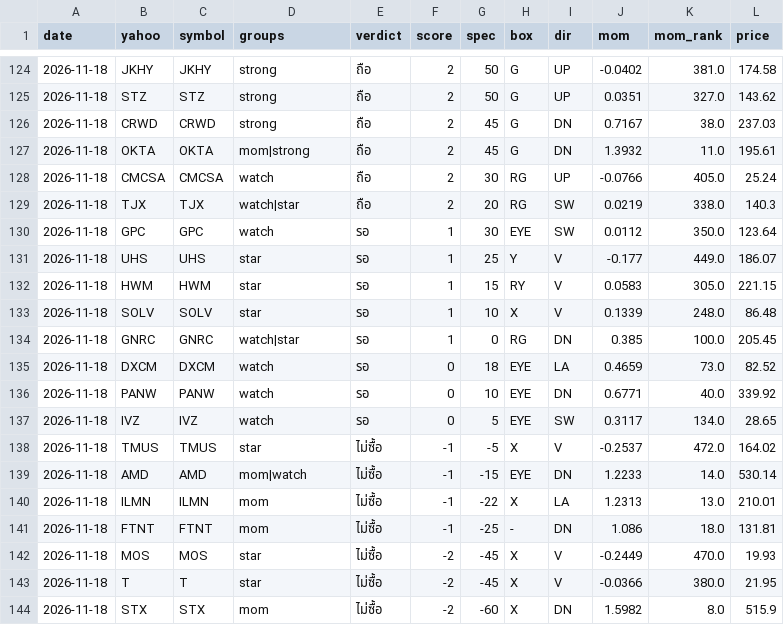
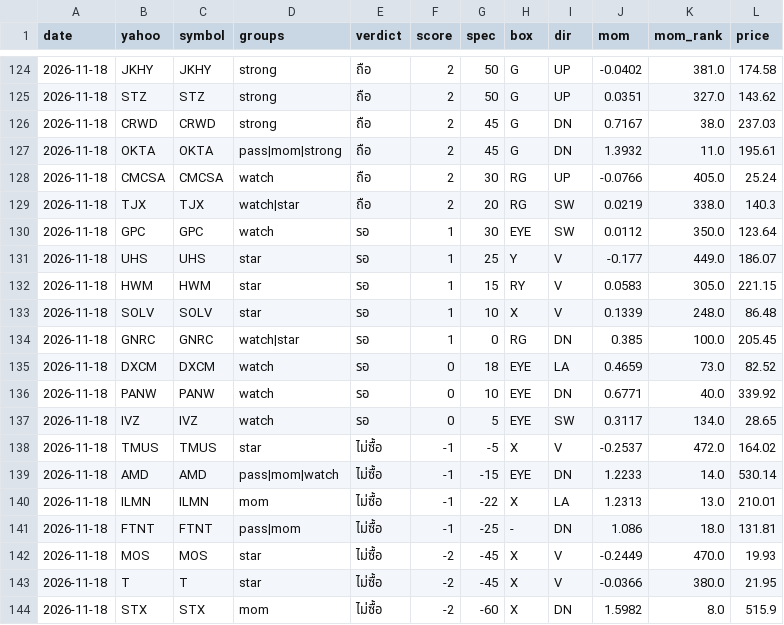
Before and after one commit to apimukai/stock-dashboard, a CSV file: files/signal_log/sp500_2026.csv, drawn as a sheet; only a part is shown, gaps mark what is left out.

```diff
--- a/files/signal_log/sp500_2026.csv
+++ b/files/signal_log/sp500_2026.csv
@@ -126,3 +126,3 @@ date,yahoo,symbol,groups,verdict,score,spec,box,dir,mom,mom_rank,price
 2026-11-18,CRWD,CRWD,strong,ถือ,2,45,G,DN,0.7167,38.0,237.03
-2026-11-18,OKTA,OKTA,mom|strong,ถือ,2,45,G,DN,1.3932,11.0,195.61
+2026-11-18,OKTA,OKTA,pass|mom|strong,ถือ,2,45,G,DN,1.3932,11.0,195.61
 2026-11-18,CMCSA,CMCSA,watch,ถือ,2,30,RG,UP,-0.0766,405.0,25.24
@@ -138,5 +138,5 @@ date,yahoo,symbol,groups,verdict,score,spec,box,dir,mom,mom_rank,price
 2026-11-18,TMUS,TMUS,star,ไม่ซื้อ,-1,-5,X,V,-0.2537,472.0,164.02
-2026-11-18,AMD,AMD,mom|watch,ไม่ซื้อ,-1,-15,EYE,DN,1.2233,14.0,530.14
+2026-11-18,AMD,AMD,pass|mom|watch,ไม่ซื้อ,-1,-15,EYE,DN,1.2233,14.0,530.14
 2026-11-18,ILMN,ILMN,mom,ไม่ซื้อ,-1,-22,X,LA,1.2313,13.0,210.01
-2026-11-18,FTNT,FTNT,mom,ไม่ซื้อ,-1,-25,-,DN,1.086,18.0,131.81
+2026-11-18,FTNT,FTNT,pass|mom,ไม่ซื้อ,-1,-25,-,DN,1.086,18.0,131.81
 2026-11-18,MOS,MOS,star,ไม่ซื้อ,-2,-45,X,V,-0.2449,470.0,19.93
```
Also changed, not shown: files/signal_log/set100_2026.csv, 8 other files.
